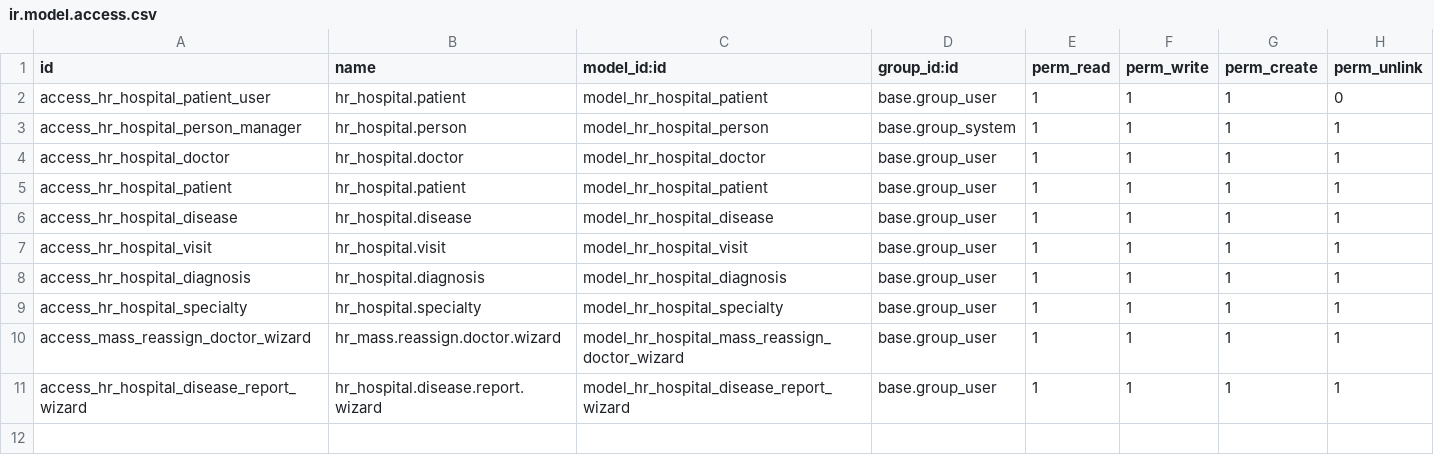
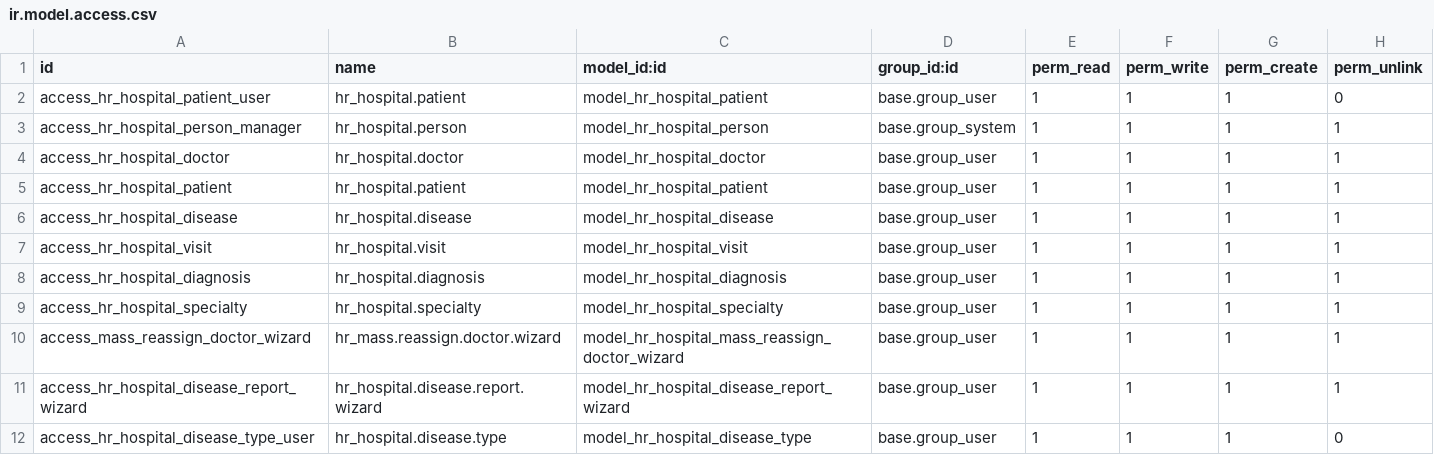
Before and after one commit to artrak/hr_hospital, a CSV file: security/ir.model.access.csv, drawn as a sheet.

```diff
--- a/security/ir.model.access.csv
+++ b/security/ir.model.access.csv
@@ -11 +11,2 @@ access_mass_reassign_doctor_wizard,hr_mass.reassign.doctor.wizard,model_hr_hospi
 access_hr_hospital_disease_report_wizard,hr_hospital.disease.report.wizard,model_hr_hospital_disease_report_wizard,base.group_user,1,1,1,1
+access_hr_hospital_disease_type_user,hr_hospital.disease.type,model_hr_hospital_disease_type,base.group_user,1,1,1,0
```
Also changed, not shown: 20 other files.
